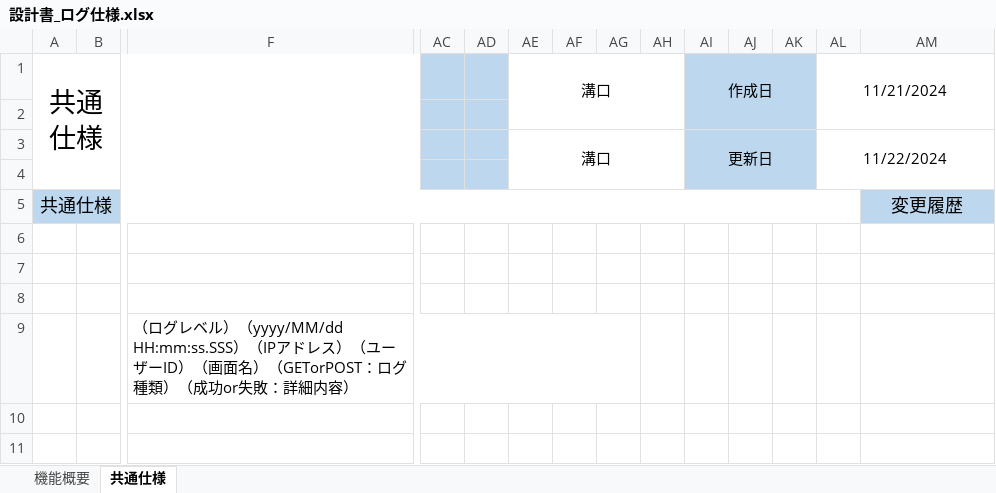
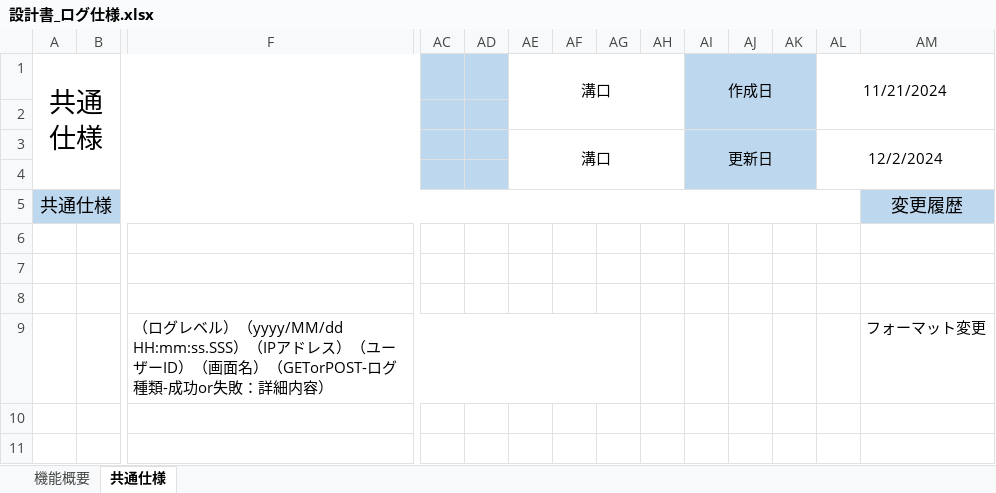
Before and after one commit to yamato-mizoguchi/digital-ojt-development-cause-DroneInventorySystem, an Excel workbook: docs/詳細設計書/設計書_ログ仕様.xlsx, sheet 共通仕様, drawn as a sheet; only a part is shown, gaps mark what is left out; values as stored, in another font and other column widths than the file's, no borders; removed rows and columns are numbered as before the commit, all else as after; rows hold the shown columns only; the diff names each change by its address in the sheet, - before the commit and + after, or states it on an @@ line.

```diff
--- a/docs/詳細設計書/設計書_ログ仕様.xlsx (sheet 共通仕様)
+++ b/docs/詳細設計書/設計書_ログ仕様.xlsx (sheet 共通仕様)
-AL3: 11/22/2024
+AL3: 12/2/2024
-row 9:  |  | （ログレベル）（yyyy/MM/dd HH:mm:ss.SSS）（IPアドレス）（ユーザーID）（画面名）（GETorPOST：ログ種類）（成功or失敗：詳細内容）
+row 9:  |  | （ログレベル）（yyyy/MM/dd HH:mm:ss.SSS）（IPアドレス）（ユーザーID）（画面名）（GETorPOST-ログ種類-成功or失敗：詳細内容） |  |  |  |  |  |  |  |  |  |  | フォーマット変更
```
Also changed, not shown: docs/【DIGITAL OJT】WBS.xlsx, docs/詳細設計書/設計書_在庫一覧画面.xlsx, 19 other files.
